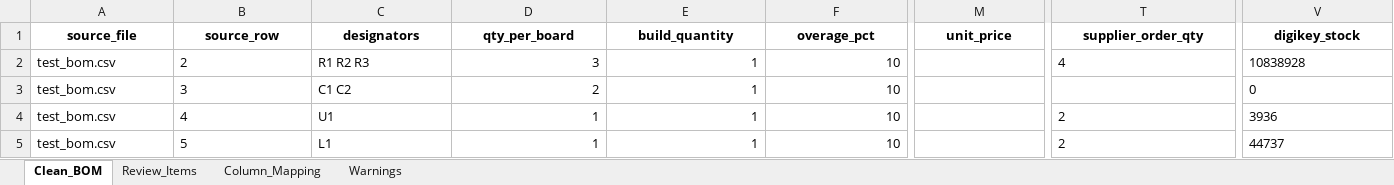
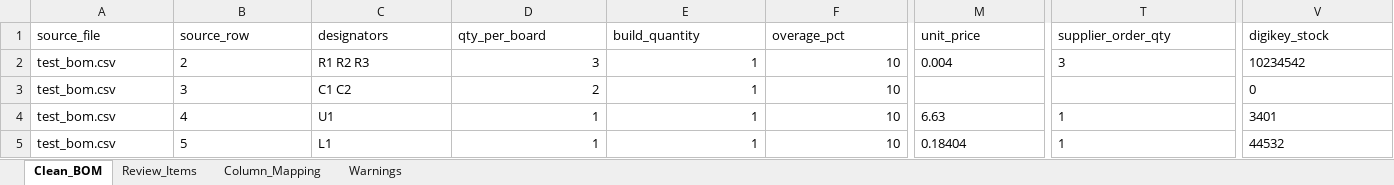
Before and after one commit to Arr03463/Bom-automation, an Excel workbook: output/test_bom_cleaned_bom.xlsx, sheet Clean_BOM, drawn as a sheet; only a part is shown, gaps mark what is left out; values as stored, in another font and other column widths than the file's, no borders; the diff covers the shown part only; the diff names each change by its address in the sheet, - before the commit and + after, or states it on an @@ line.

```diff
--- a/output/test_bom_cleaned_bom.xlsx (sheet Clean_BOM)
+++ b/output/test_bom_cleaned_bom.xlsx (sheet Clean_BOM)
@@ A1:V1 bold: on → off, alignment: center → left @@
-M2 (unit_price): (empty)
+M2 (unit_price): 0.004
-T2 (supplier_order_qty): 4
+T2 (supplier_order_qty): 3
-V2 (digikey_stock): 10838928
+V2 (digikey_stock): 10234542
-M4 (unit_price): (empty)
+M4 (unit_price): 6.63
-T4:T5 (supplier_order_qty): 2
+T4:T5 (supplier_order_qty): 1
-V4 (digikey_stock): 3936
+V4 (digikey_stock): 3401
-M5 (unit_price): (empty)
+M5 (unit_price): 0.18404
-V5 (digikey_stock): 44737
+V5 (digikey_stock): 44532
```
Also changed, not shown: cell formats elsewhere in this sheet, sheet Review_Items, sheet Warnings, sheet Column_Mapping, 18 other files.
